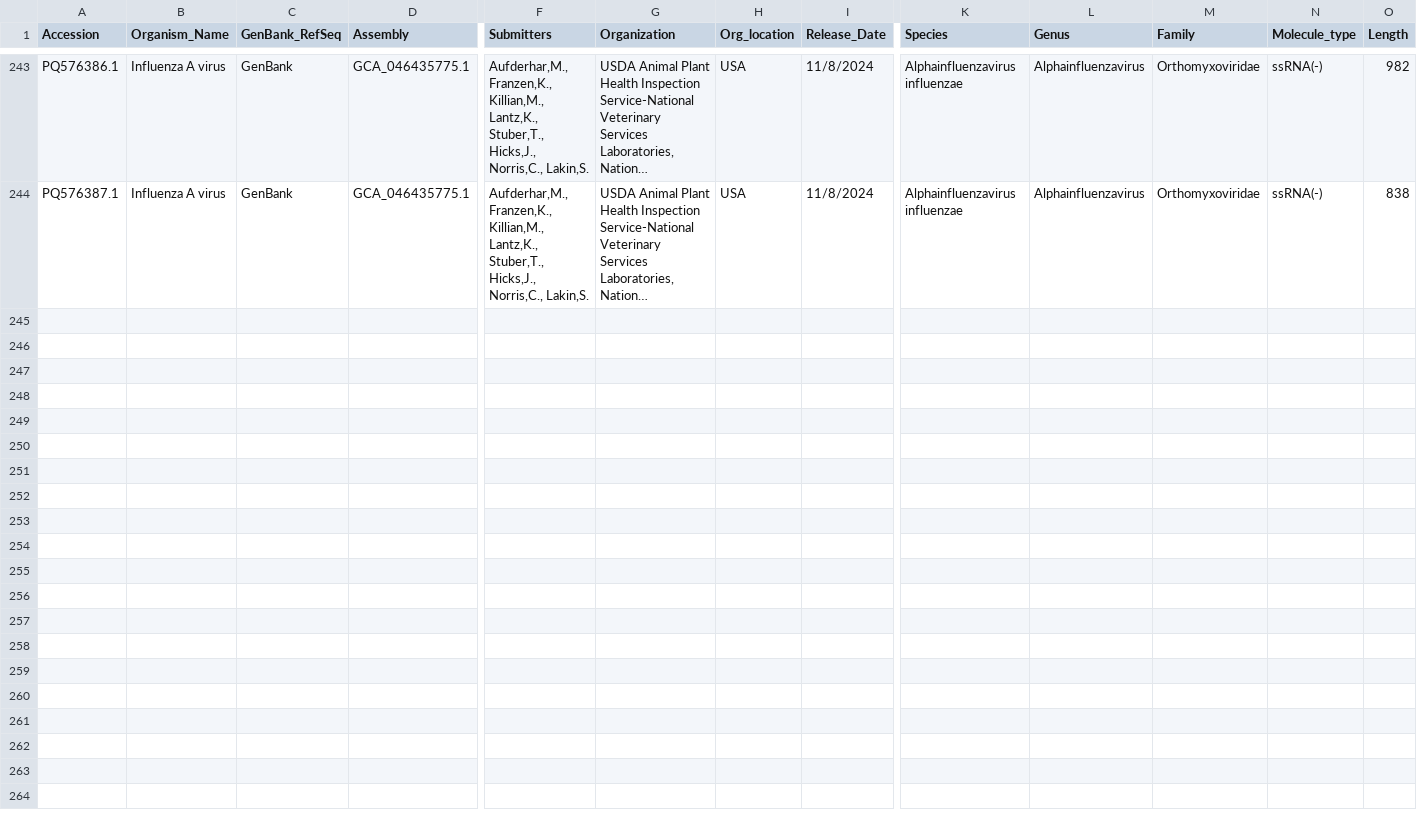
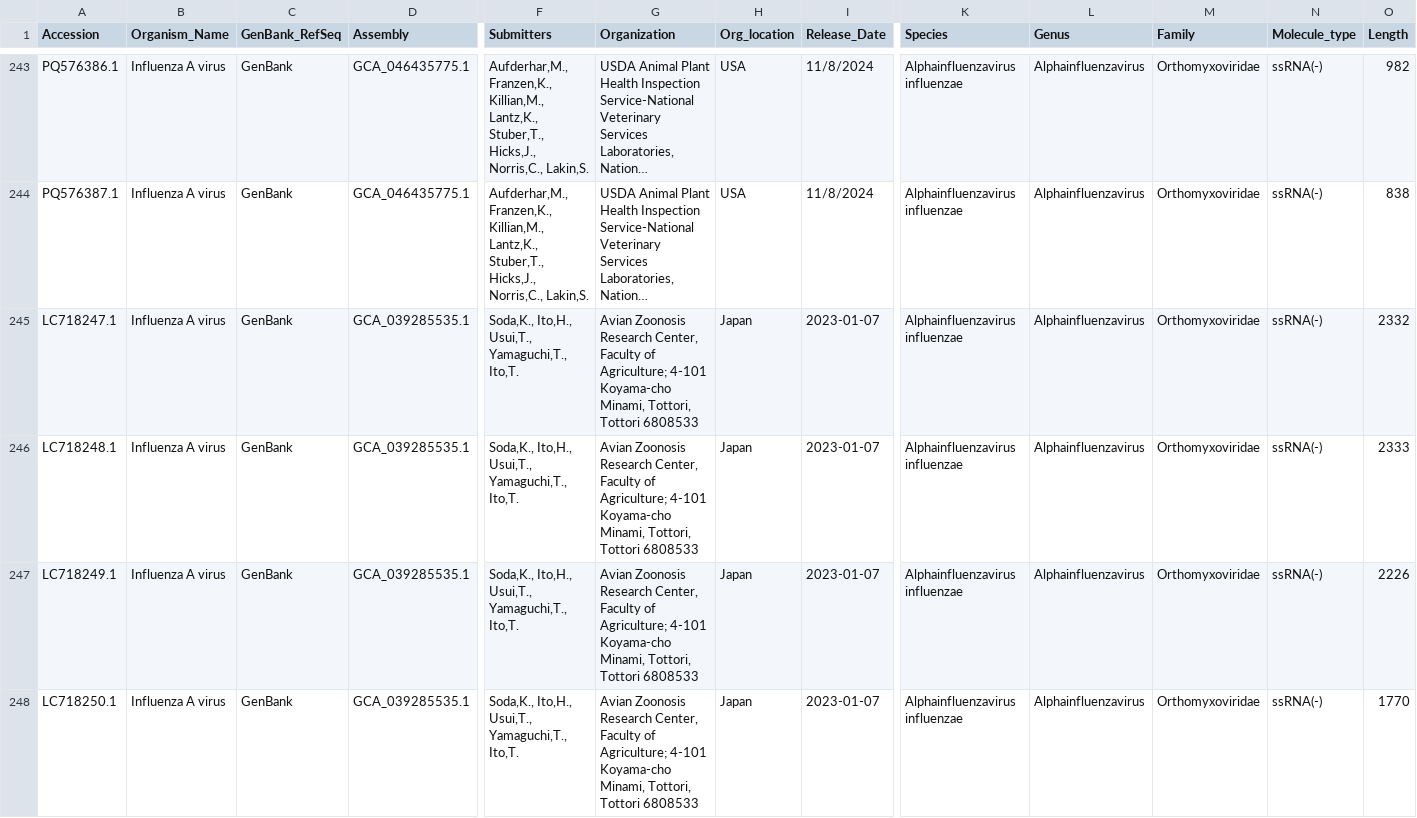
Before and after one commit to DOH-PNT0303/h5n1_ha_na_nextstrain, a CSV file: data_retrieval/results/merged_metadata_sequences_mod.csv, drawn as a sheet; only a part is shown, gaps mark what is left out; long unchanged cells end in …; rows hold the shown columns only; the diff covers the shown part only; the diff names each change by its address in the sheet, - before the commit and + after, or states it on an @@ line.

```diff
--- a/data_retrieval/results/merged_metadata_sequences_mod.csv
+++ b/data_retrieval/results/merged_metadata_sequences_mod.csv
+row 245: LC718247.1 | Influenza A virus | GenBank | GCA_039285535.1 | Soda,K., Ito,H., Usui,T., Yamaguchi,T., Ito,T. | Avian Zoonosis Research Center, Faculty of Agriculture; 4-101 Koyama-cho Minami, Tottori, Tottori 6808533 | Japan | 2023-01-07 | Alphainfluenzavirus influenzae | Alphainfluenzavirus | Orthomyxoviridae | ssRNA(-) | 2332
+row 246: LC718248.1 | Influenza A virus | GenBank | GCA_039285535.1 | Soda,K., Ito,H., Usui,T., Yamaguchi,T., Ito,T. | Avian Zoonosis Research Center, Faculty of Agriculture; 4-101 Koyama-cho Minami, Tottori, Tottori 6808533 | Japan | 2023-01-07 | Alphainfluenzavirus influenzae | Alphainfluenzavirus | Orthomyxoviridae | ssRNA(-) | 2333
+row 247: LC718249.1 | Influenza A virus | GenBank | GCA_039285535.1 | Soda,K., Ito,H., Usui,T., Yamaguchi,T., Ito,T. | Avian Zoonosis Research Center, Faculty of Agriculture; 4-101 Koyama-cho Minami, Tottori, Tottori 6808533 | Japan | 2023-01-07 | Alphainfluenzavirus influenzae | Alphainfluenzavirus | Orthomyxoviridae | ssRNA(-) | 2226
+row 248: LC718250.1 | Influenza A virus | GenBank | GCA_039285535.1 | Soda,K., Ito,H., Usui,T., Yamaguchi,T., Ito,T. | Avian Zoonosis Research Center, Faculty of Agriculture; 4-101 Koyama-cho Minami, Tottori, Tottori 6808533 | Japan | 2023-01-07 | Alphainfluenzavirus influenzae | Alphainfluenzavirus | Orthomyxoviridae | ssRNA(-) | 1770
```
Also changed, not shown: 4 added rows elsewhere in this file, data_retrieval/results/all_merged_metadata_with_sequences.csv, data_retrieval/results/parsed_fasta.csv, 10 other files.
